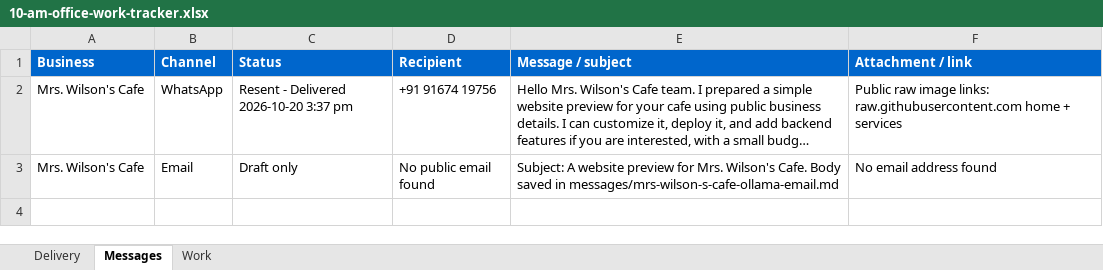
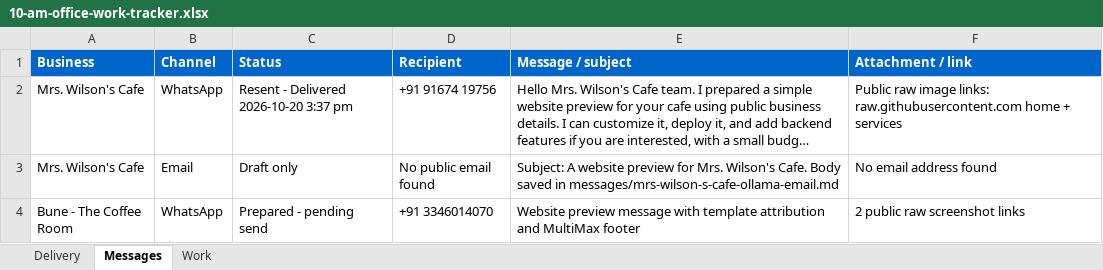
Before and after one commit to amalraj020-a11y/10-am-office-work, an Excel workbook: work/10-am-office-work-tracker.xlsx, sheet Messages, drawn as a sheet; long unchanged cells end in …; values as stored, in another font and other column widths than the file's, no borders; the diff names each change by its address in the sheet, - before the commit and + after, or states it on an @@ line.

Commit message:
Record Bune delivery work in tracker

```diff
--- a/work/10-am-office-work-tracker.xlsx (sheet Messages)
+++ b/work/10-am-office-work-tracker.xlsx (sheet Messages)
+row 4: Bune - The Coffee Room | WhatsApp | Prepared - pending send | +91 3346014070 | Website preview message with template attribution and MultiMax footer | 2 public raw screenshot links
```
Also changed, not shown: sheet Delivery, 1 other file.
